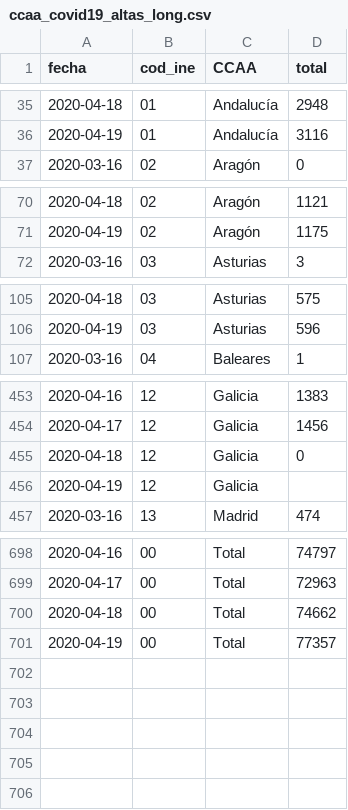
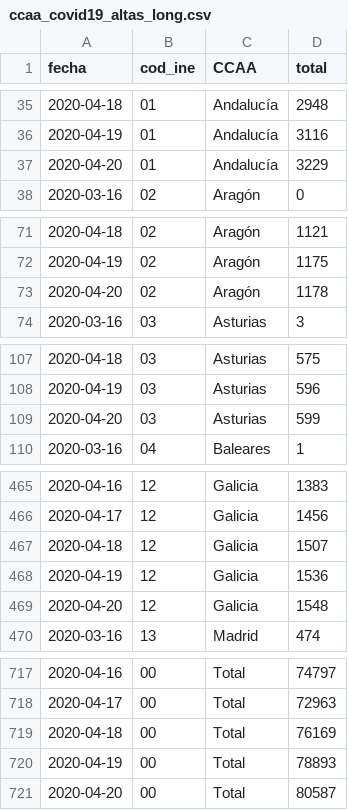
Before and after one commit to nava17490/PowerBI_Covid, a CSV file: Sources/ccaa_covid19_altas_long.csv, drawn as a sheet; only a part is shown, gaps mark what is left out; the diff covers the shown part only.

Commit message:
Automatic daily update of data

```diff
--- a/Sources/ccaa_covid19_altas_long.csv
+++ b/Sources/ccaa_covid19_altas_long.csv
@@ -36,2 +36,3 @@ fecha,cod_ine,CCAA,total
 2020-04-19,01,Andalucía,3116
+2020-04-20,01,Andalucía,3229
 2020-03-16,02,Aragón,0
@@ -71,2 +72,3 @@ fecha,cod_ine,CCAA,total
 2020-04-19,02,Aragón,1175
+2020-04-20,02,Aragón,1178
 2020-03-16,03,Asturias,3
@@ -106,2 +108,3 @@ fecha,cod_ine,CCAA,total
 2020-04-19,03,Asturias,596
+2020-04-20,03,Asturias,599
 2020-03-16,04,Baleares,1
@@ -454,4 +466,5 @@ fecha,cod_ine,CCAA,total
 2020-04-17,12,Galicia,1456
-2020-04-18,12,Galicia,0
-2020-04-19,12,Galicia,
+2020-04-18,12,Galicia,1507
+2020-04-19,12,Galicia,1536
+2020-04-20,12,Galicia,1548
 2020-03-16,13,Madrid,474
@@ -699,3 +718,4 @@ fecha,cod_ine,CCAA,total
 2020-04-17,00,Total,72963
-2020-04-18,00,Total,74662
-2020-04-19,00,Total,77357
+2020-04-18,00,Total,76169
+2020-04-19,00,Total,78893
+2020-04-20,00,Total,80587
```
Also changed, not shown: 15 added rows elsewhere in this file, Sources/ccaa_covid19_fallecidos_long.csv, Sources/ccaa_covid19_hospitalizados_long.csv, 2 other files.
